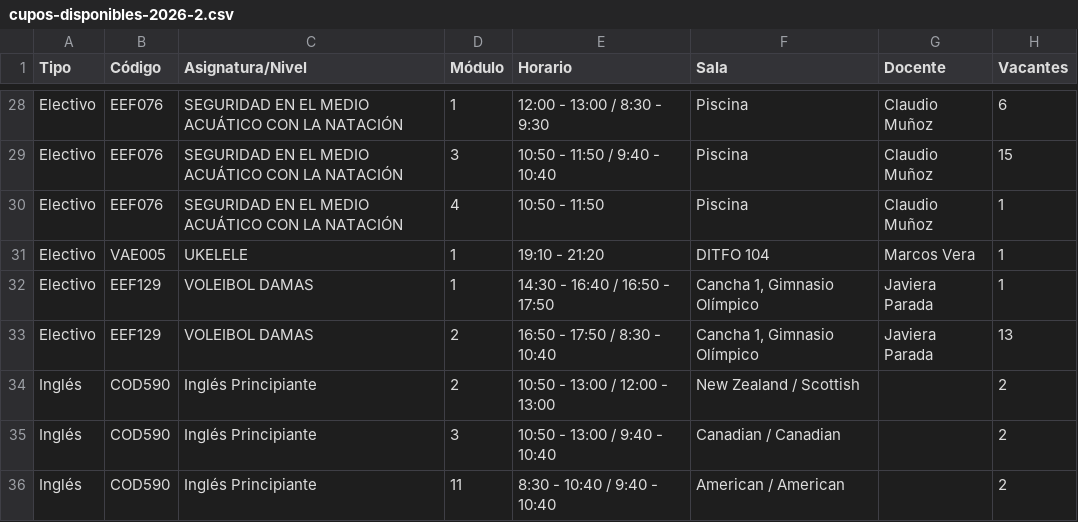
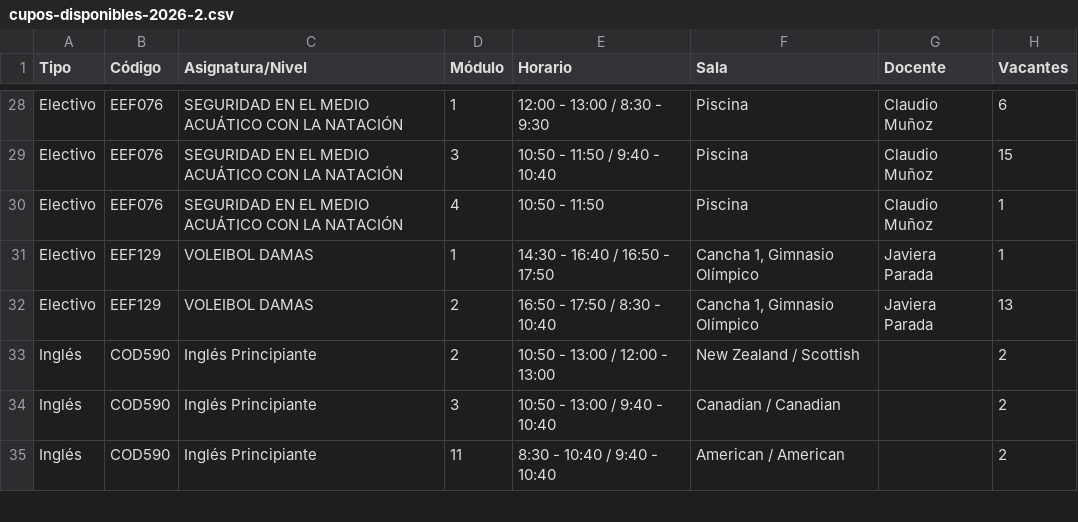
Before and after one commit to felipeopazo-ufro/cupos-ufro, a CSV file: cupos-disponibles-2026-2.csv, drawn as a sheet; only a part is shown, gaps mark what is left out.

```diff
--- a/cupos-disponibles-2026-2.csv
+++ b/cupos-disponibles-2026-2.csv
@@ -30,3 +30,2 @@
 "Electivo";"EEF076";"SEGURIDAD EN EL MEDIO ACUÁTICO CON LA NATACIÓN";"4";"10:50 - 11:50";"Piscina";"Claudio Muñoz";"1"
-"Electivo";"VAE005";"UKELELE";"1";"19:10 - 21:20";"DITFO 104";"Marcos Vera";"1"
 "Electivo";"EEF129";"VOLEIBOL DAMAS";"1";"14:30 - 16:40 / 16:50 - 17:50";"Cancha 1, Gimnasio Olímpico";"Javiera Parada";"1"
```
Also changed, not shown: 1 other file.
